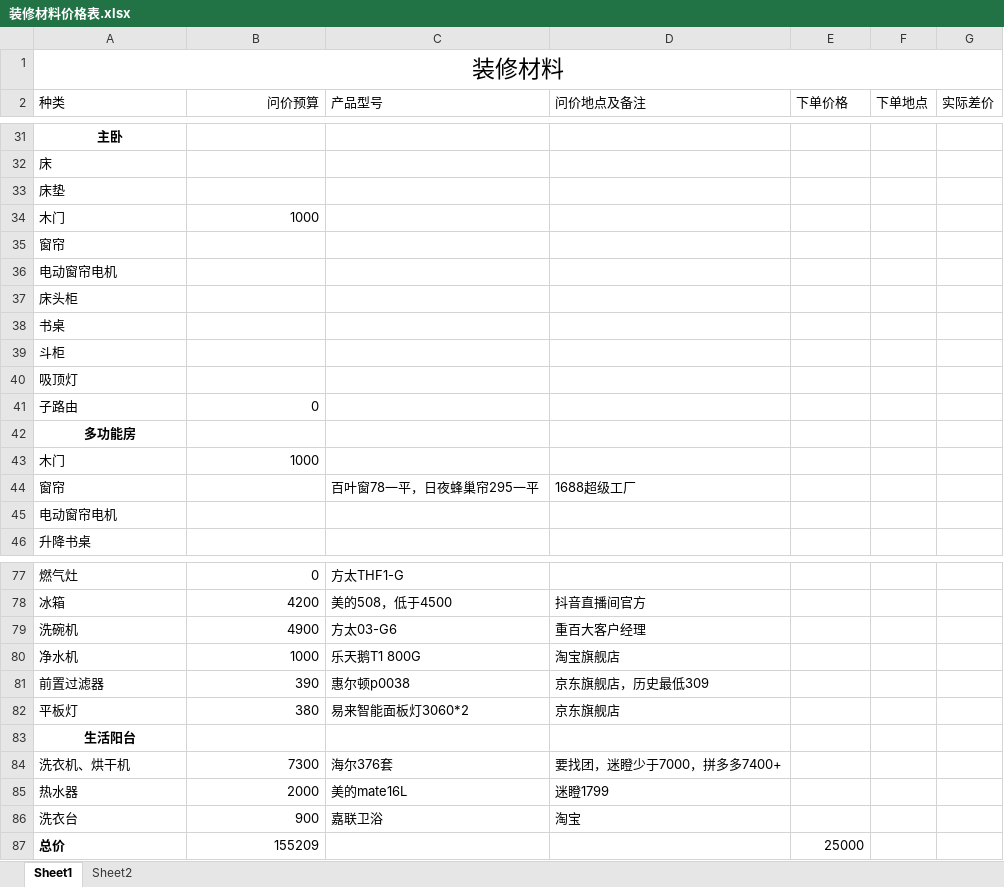
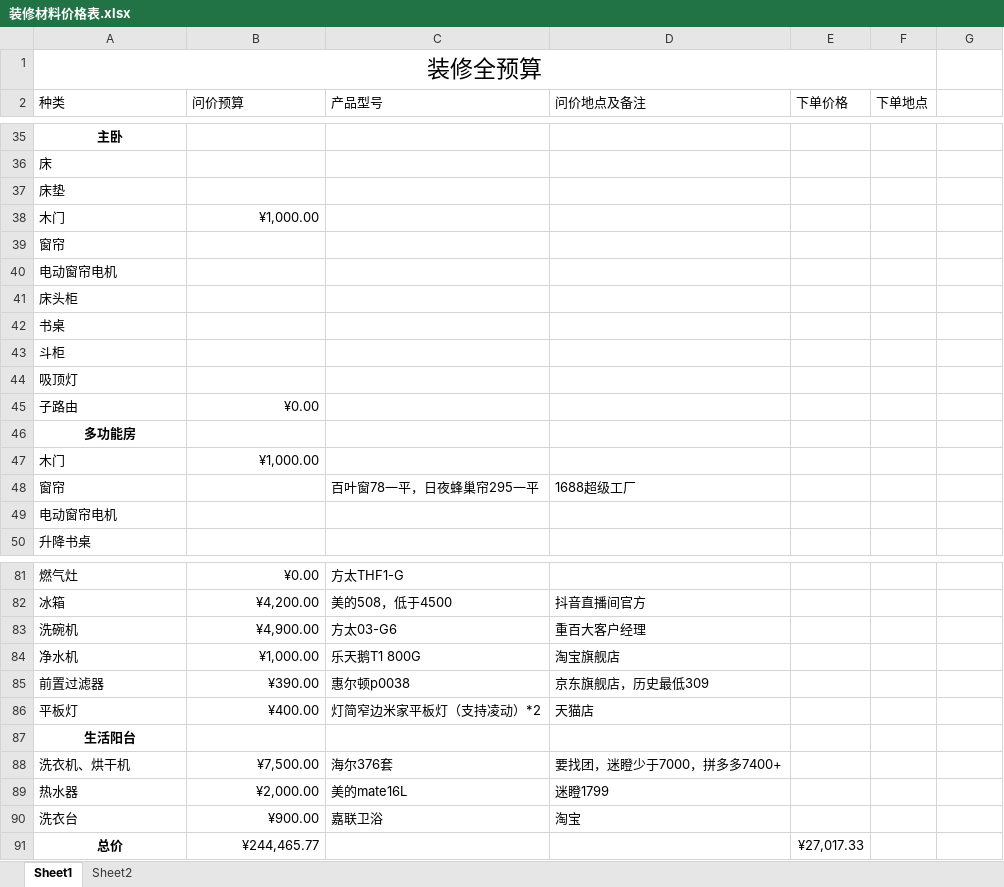
Before and after one commit to SouthWindYin/productivity-tools, an Excel workbook: 装修总结/装修材料价格表.xlsx, sheet Sheet1, drawn as a sheet; only a part is shown, gaps mark what is left out; values as stored, in another font and other column widths than the file's, no borders; removed rows and columns are numbered as before the commit, all else as after; the diff covers the shown part only; the diff names each change by its address in the sheet, - before the commit and + after, or states it on an @@ line.

```diff
--- a/装修总结/装修材料价格表.xlsx (sheet Sheet1)
+++ b/装修总结/装修材料价格表.xlsx (sheet Sheet1)
-A1 (种类): 装修材料
+A1 (种类): 装修全预算
-A1:G1 merged
+A1:F1 merged
-B2 alignment: right
+B2 alignment: left
-G2: 实际差价
+G2: (empty)
-B38 (问价预算): 1000
+B38 (问价预算): ¥1,000.00
-B45 (问价预算): 0
+B45 (问价预算): ¥0.00
-B47 (问价预算): 1000
+B47 (问价预算): ¥1,000.00
-B81 (问价预算): 0
+B81 (问价预算): ¥0.00
-B82 (问价预算): 4200
+B82 (问价预算): ¥4,200.00
-B83 (问价预算): 4900
+B83 (问价预算): ¥4,900.00
-B84 (问价预算): 1000
+B84 (问价预算): ¥1,000.00
-B85 (问价预算): 390
+B85 (问价预算): ¥390.00
-row 82: 平板灯 | 380 | 易来智能面板灯3060*2 | 京东旗舰店
+row 86: 平板灯 | ¥400.00 | 灯简窄边米家平板灯（支持凌动）*2 | 天猫店
-B88 (问价预算): 7300
+B88 (问价预算): ¥7,500.00
-B89 (问价预算): 2000
+B89 (问价预算): ¥2,000.00
-B90 (问价预算): 900
+B90 (问价预算): ¥900.00
-A91 alignment: left
+A91 alignment: center
-B91 (问价预算): 155209
+B91 (问价预算): ¥244,465.77
-E91 (下单价格): 25000
+E91 (下单价格): ¥27,017.33
```
Also changed, not shown: 7 added rows, 3 removed rows and 35 edited cells elsewhere in this sheet, 4 other files.
